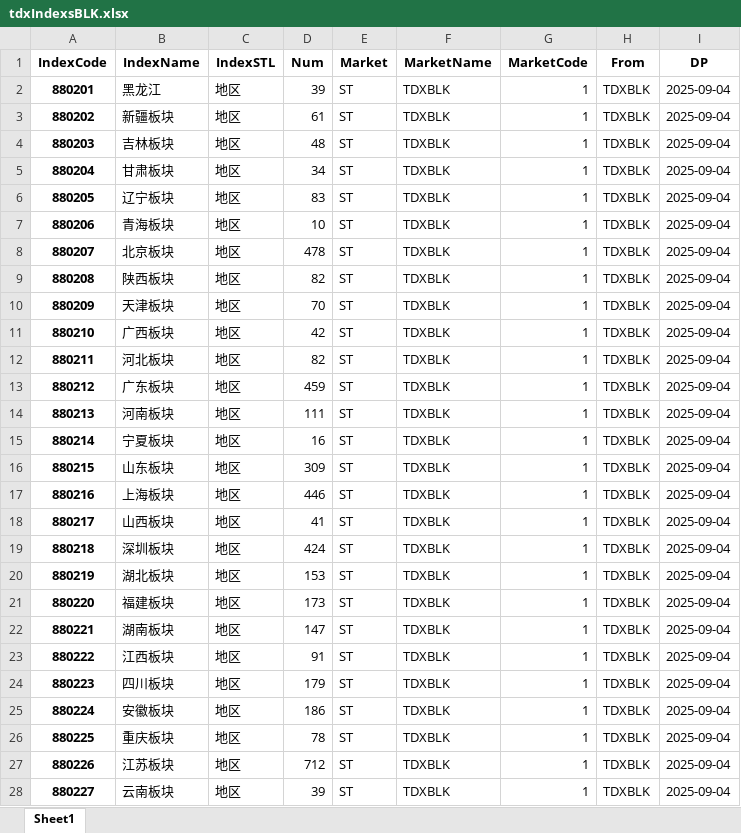
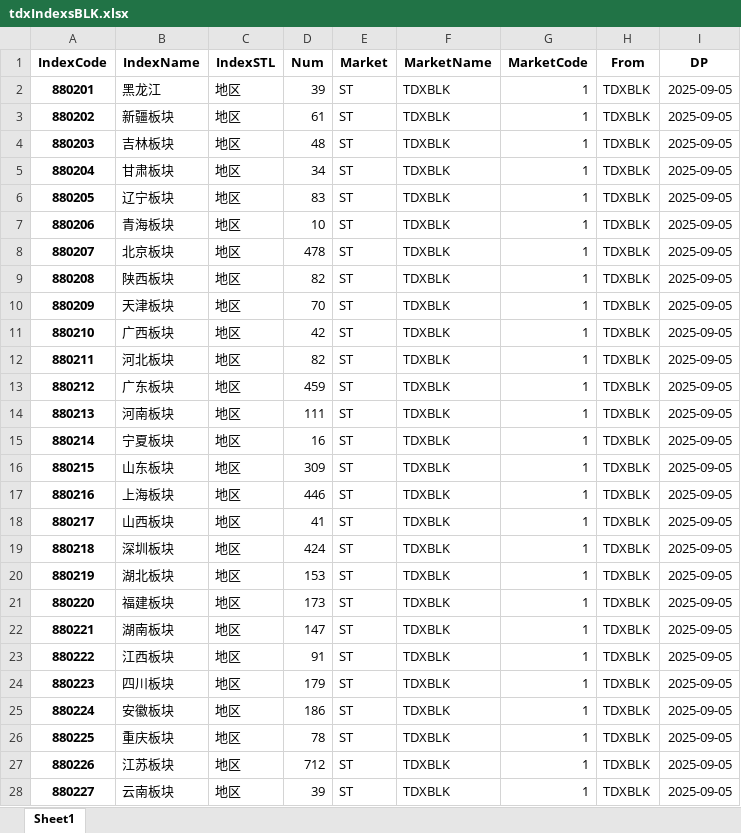
Before and after one commit to u588/app, an Excel workbook: TDXapp/tdxAppData/tdxIndexsBLK.xlsx, sheet Sheet1, drawn as a sheet; only a part is shown; values as stored, in another font and other column widths than the file's, no borders; the diff covers the shown part only; the diff names each change by its address in the sheet, - before the commit and + after, or states it on an @@ line.

```diff
--- a/TDXapp/tdxAppData/tdxIndexsBLK.xlsx (sheet Sheet1)
+++ b/TDXapp/tdxAppData/tdxIndexsBLK.xlsx (sheet Sheet1)
-I2:I28 (DP): 2025-09-04
+I2:I28 (DP): 2025-09-05
```
Also changed, not shown: 481 edited cells elsewhere in this sheet, 1 other file.
